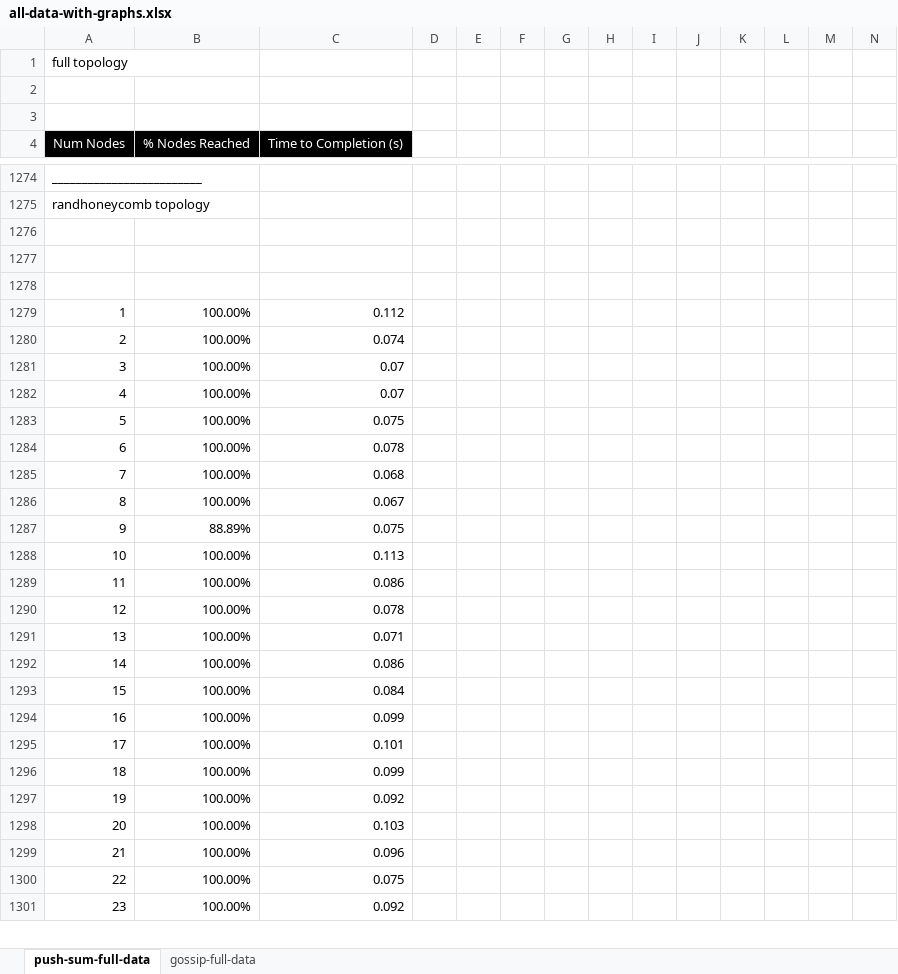
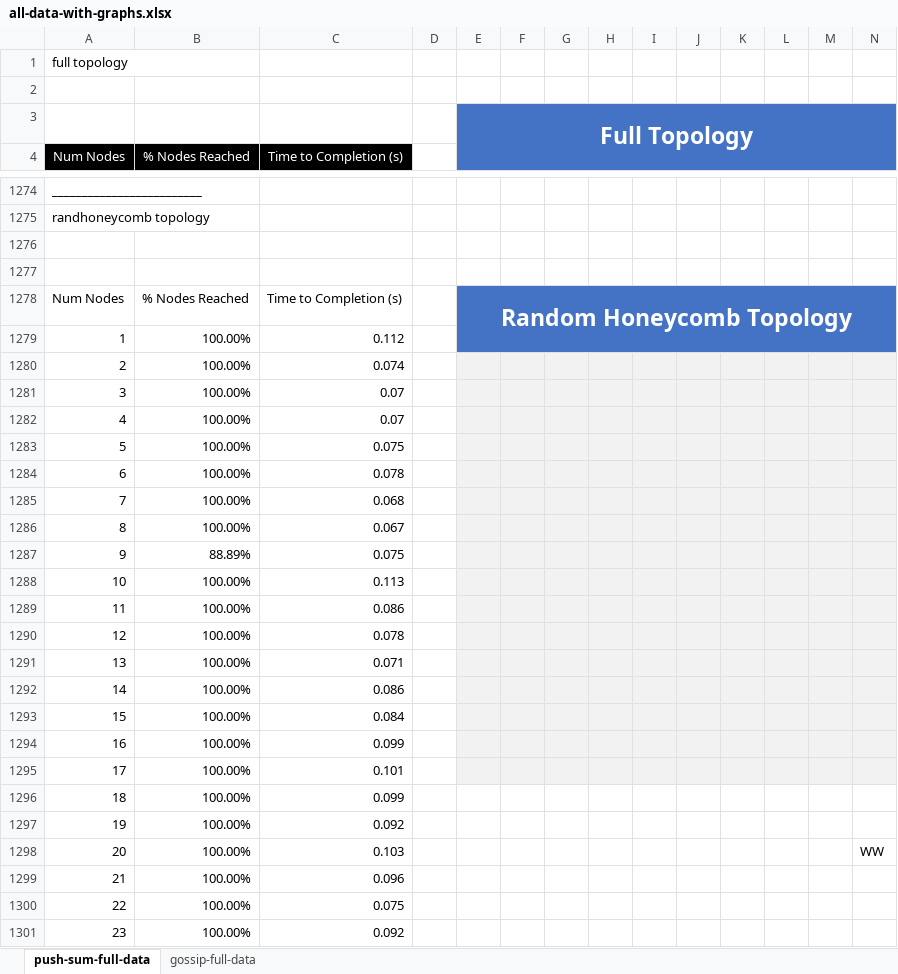
Before and after one commit to BobbyRobillard/distributed-systems, an Excel workbook: proj2/output_data/excel-files/all-data-with-graphs.xlsx, sheet push-sum-full-data, drawn as a sheet; only a part is shown, gaps mark what is left out; values as stored, in another font and other column widths than the file's, no borders; charts and pictures not drawn; the diff covers the shown part only; the diff names each change by its address in the sheet, - before the commit and + after, or states it on an @@ line.

Commit message:
Update all-data-with-graphs.xlsx

```diff
--- a/proj2/output_data/excel-files/all-data-with-graphs.xlsx (sheet push-sum-full-data)
+++ b/proj2/output_data/excel-files/all-data-with-graphs.xlsx (sheet push-sum-full-data)
-E3: (empty)
+E3: Full Topology
-E3:N4 fill: none
+E3:N4 fill: #4472C4
+E3:N4 merged
-row 1278: (empty)
+row 1278: Num Nodes | % Nodes Reached | Time to Completion (s) |  | Random Honeycomb Topology
-E1278:N1279 fill: none
+E1278:N1279 fill: #4472C4
+E1278:N1279 merged
-E1280:N1295 fill: none
+E1280:N1295 fill: #F2F2F2
-N1298: (empty)
+N1298: WW
```
Also changed, not shown: 13 edited cells, cell formats and merged cells elsewhere in this sheet, sheet gossip-full-data, charts or pictures.
